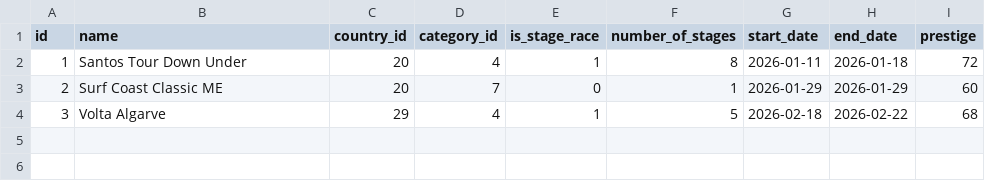
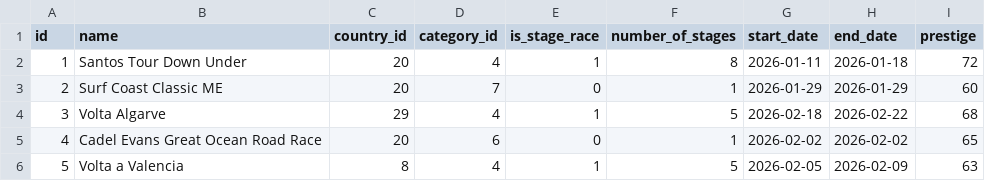
Before and after one commit to michaelkrinningersg-coder/velo, a CSV file: data/csv/races.csv, drawn as a sheet.

```diff
--- a/data/csv/races.csv
+++ b/data/csv/races.csv
@@ -4 +4,3 @@ id,name,country_id,category_id,is_stage_race,number_of_stages,start_date,end_dat
 3,Volta Algarve,29,4,1,5,2026-02-18,2026-02-22,68
+4,Cadel Evans Great Ocean Road  Race,20,6,0,1,2026-02-02,2026-02-02,65
+5,Volta a Valencia,8,4,1,5,2026-02-05,2026-02-09,63
```
Also changed, not shown: data/csv/stages.csv, data/stages/santos_tour_down_under_st2.csv, 33 other files.
